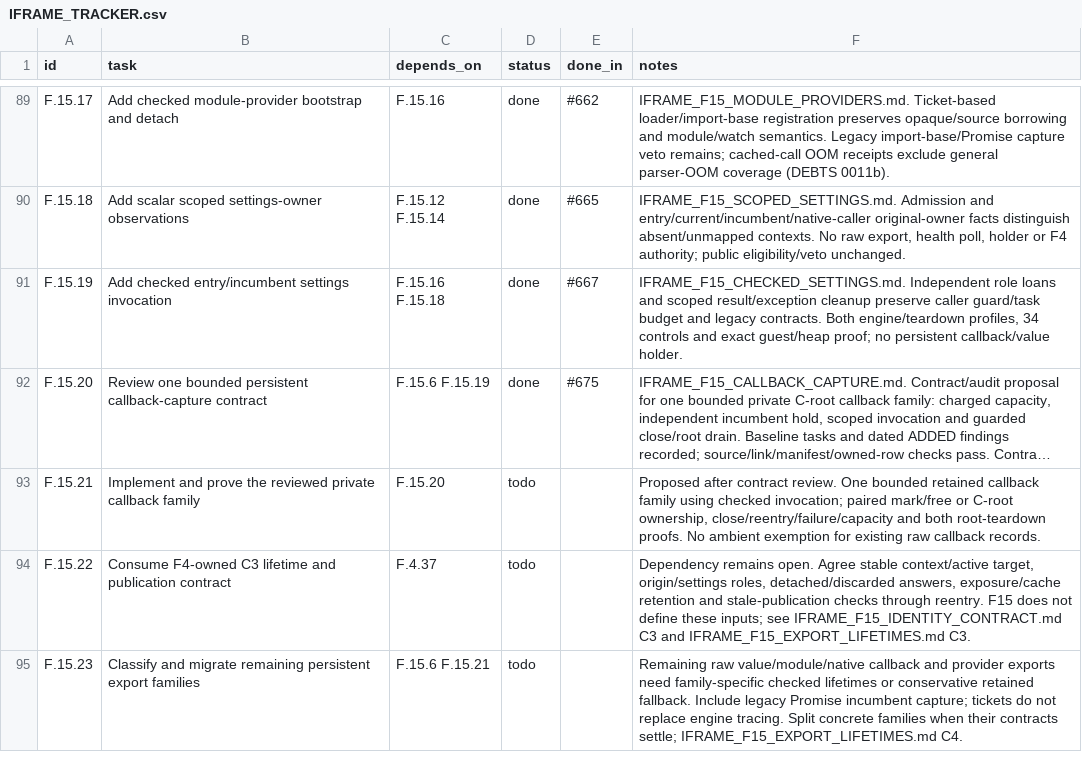
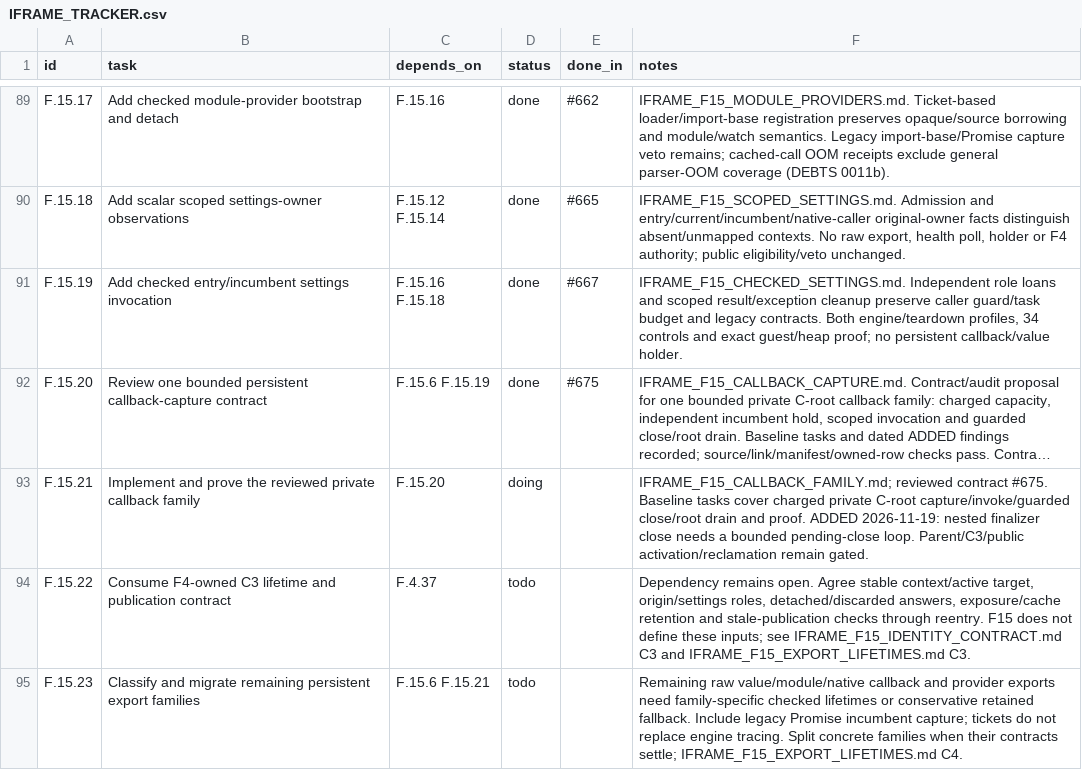
Before and after one commit to VBWizard/os64, a CSV file: docs/design/pending/IFRAME_TRACKER.csv, drawn as a sheet; only a part is shown, gaps mark what is left out; long unchanged cells end in …; the diff names each change by its address in the sheet, - before the commit and + after, or states it on an @@ line.

Commit message:
libjs: add bounded private checked callback roots

```diff
--- a/docs/design/pending/IFRAME_TRACKER.csv
+++ b/docs/design/pending/IFRAME_TRACKER.csv
-D93 (status): todo
+D93 (status): doing
-F93 (notes): Proposed after contract review. One bounded retained callback family using checked invocation; paired mark/free or C-root ownership, close/reentry/failure/capacity and both root-teardown proofs. No ambient exemption for existing raw callback records.
+F93 (notes): IFRAME_F15_CALLBACK_FAMILY.md; reviewed contract #675. Baseline tasks cover charged private C-root capture/invoke/guarded close/root drain and proof. ADDED 2026-11-19: nested finalizer close needs a bounded pending-close loop. Parent/C3/public activation/reclamation remain gated.
```
Also changed, not shown: 13 other files.
